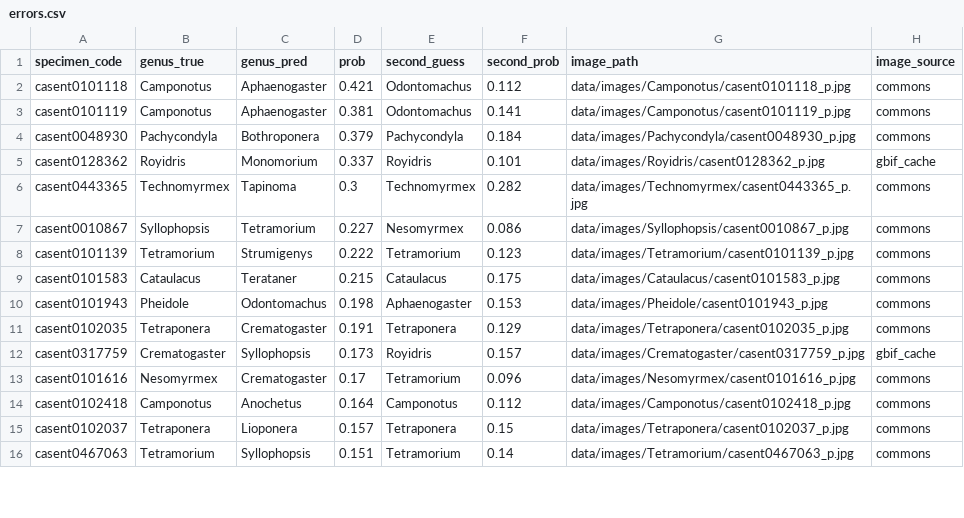
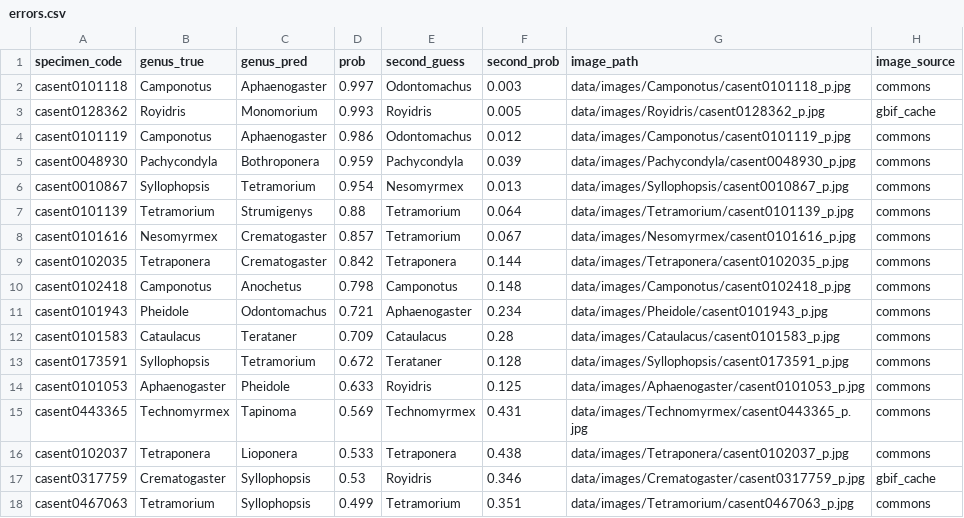
Before and after one commit to LucasRal/vitsika, a CSV file: reports/errors.csv, drawn as a sheet; only a part is shown; the diff covers the shown part only.

Commit message:
Calibrate the probe: temperature scaling on 5-fold out-of-fold train logits (api/probe.py)
- 07_eval.py fits T (=0.224) by NLL on cross-validated TRAIN logits; ranking is
  unchanged by construction (0/250 test images re-ranked; top-1 92.8 %, top-3
  98.4 %, macro-F1 0.885 identical). Mean max-prob 0.380 -> 0.931, ECE(10 bins)
  0.548 -> 0.023, top-1 < 0.5 on 74.8 % -> 2.4 % of test images.
- sklearn CalibratedClassifierCV(sigmoid, cv=5) was tried first and rejected:
  its per-class sigmoids re-rank 18/250 test images (macro-F1 0.790); its
  numbers stay in metrics.json as 'sigmoid_cv_alternative'.
- data/probe.pkl is now the TemperatureScaledProbe; raw probe kept as
  data/probe_uncalibrated.pkl.
- web: result footer and Methods say 'calibrated on cross-validated training
  folds'; vitest fixtures re-captured from the calibrated API (7 tests).
- one-pager and deck updated.

```diff
--- a/reports/errors.csv
+++ b/reports/errors.csv
@@ -1,16 +1,18 @@
 specimen_code,genus_true,genus_pred,prob,second_guess,second_prob,image_path,image_source
-casent0101118,Camponotus,Aphaenogaster,0.421,Odontomachus,0.112,data/images/Camponotus/casent0101118_p.jpg,commons
-casent0101119,Camponotus,Aphaenogaster,0.381,Odontomachus,0.141,data/images/Camponotus/casent0101119_p.jpg,commons
-casent0048930,Pachycondyla,Bothroponera,0.379,Pachycondyla,0.184,data/images/Pachycondyla/casent0048930_p.jpg,commons
-casent0128362,Royidris,Monomorium,0.337,Royidris,0.101,data/images/Royidris/casent0128362_p.jpg,gbif_cache
-casent0443365,Technomyrmex,Tapinoma,0.3,Technomyrmex,0.282,data/images/Technomyrmex/casent0443365_p.jpg,commons
-casent0010867,Syllophopsis,Tetramorium,0.227,Nesomyrmex,0.086,data/images/Syllophopsis/casent0010867_p.jpg,commons
-casent0101139,Tetramorium,Strumigenys,0.222,Tetramorium,0.123,data/images/Tetramorium/casent0101139_p.jpg,commons
-casent0101583,Cataulacus,Terataner,0.215,Cataulacus,0.175,data/images/Cataulacus/casent0101583_p.jpg,commons
-casent0101943,Pheidole,Odontomachus,0.198,Aphaenogaster,0.153,data/images/Pheidole/casent0101943_p.jpg,commons
-casent0102035,Tetraponera,Crematogaster,0.191,Tetraponera,0.129,data/images/Tetraponera/casent0102035_p.jpg,commons
-casent0317759,Crematogaster,Syllophopsis,0.173,Royidris,0.157,data/images/Crematogaster/casent0317759_p.jpg,gbif_cache
-casent0101616,Nesomyrmex,Crematogaster,0.17,Tetramorium,0.096,data/images/Nesomyrmex/casent0101616_p.jpg,commons
-casent0102418,Camponotus,Anochetus,0.164,Camponotus,0.112,data/images/Camponotus/casent0102418_p.jpg,commons
-casent0102037,Tetraponera,Lioponera,0.157,Tetraponera,0.15,data/images/Tetraponera/casent0102037_p.jpg,commons
-casent0467063,Tetramorium,Syllophopsis,0.151,Tetramorium,0.14,data/images/Tetramorium/casent0467063_p.jpg,commons
+casent0101118,Camponotus,Aphaenogaster,0.997,Odontomachus,0.003,data/images/Camponotus/casent0101118_p.jpg,commons
+casent0128362,Royidris,Monomorium,0.993,Royidris,0.005,data/images/Royidris/casent0128362_p.jpg,gbif_cache
+casent0101119,Camponotus,Aphaenogaster,0.986,Odontomachus,0.012,data/images/Camponotus/casent0101119_p.jpg,commons
+casent0048930,Pachycondyla,Bothroponera,0.959,Pachycondyla,0.039,data/images/Pachycondyla/casent0048930_p.jpg,commons
+casent0010867,Syllophopsis,Tetramorium,0.954,Nesomyrmex,0.013,data/images/Syllophopsis/casent0010867_p.jpg,commons
+casent0101139,Tetramorium,Strumigenys,0.88,Tetramorium,0.064,data/images/Tetramorium/casent0101139_p.jpg,commons
+casent0101616,Nesomyrmex,Crematogaster,0.857,Tetramorium,0.067,data/images/Nesomyrmex/casent0101616_p.jpg,commons
+casent0102035,Tetraponera,Crematogaster,0.842,Tetraponera,0.144,data/images/Tetraponera/casent0102035_p.jpg,commons
+casent0102418,Camponotus,Anochetus,0.798,Camponotus,0.148,data/images/Camponotus/casent0102418_p.jpg,commons
+casent0101943,Pheidole,Odontomachus,0.721,Aphaenogaster,0.234,data/images/Pheidole/casent0101943_p.jpg,commons
+casent0101583,Cataulacus,Terataner,0.709,Cataulacus,0.28,data/images/Cataulacus/casent0101583_p.jpg,commons
+casent0173591,Syllophopsis,Tetramorium,0.672,Terataner,0.128,data/images/Syllophopsis/casent0173591_p.jpg,commons
+casent0101053,Aphaenogaster,Pheidole,0.633,Royidris,0.125,data/images/Aphaenogaster/casent0101053_p.jpg,commons
+casent0443365,Technomyrmex,Tapinoma,0.569,Technomyrmex,0.431,data/images/Technomyrmex/casent0443365_p.jpg,commons
+casent0102037,Tetraponera,Lioponera,0.533,Tetraponera,0.438,data/images/Tetraponera/casent0102037_p.jpg,commons
+casent0317759,Crematogaster,Syllophopsis,0.53,Royidris,0.346,data/images/Crematogaster/casent0317759_p.jpg,gbif_cache
+casent0467063,Tetramorium,Syllophopsis,0.499,Tetramorium,0.351,data/images/Tetramorium/casent0467063_p.jpg,commons
```
Also changed, not shown: 2 removed rows and 2 edited cells elsewhere in this file, 18 other files.
